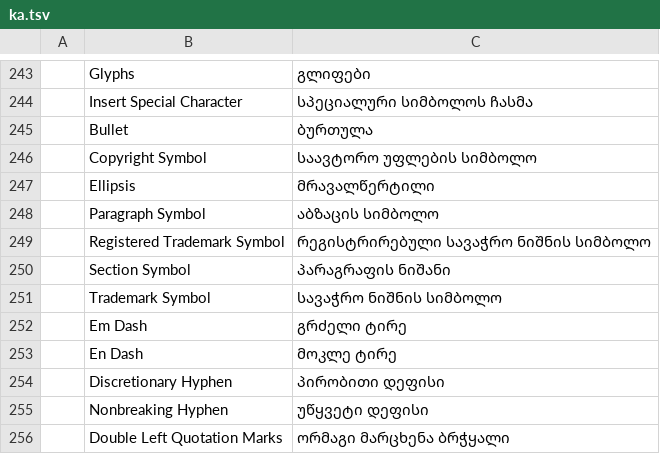
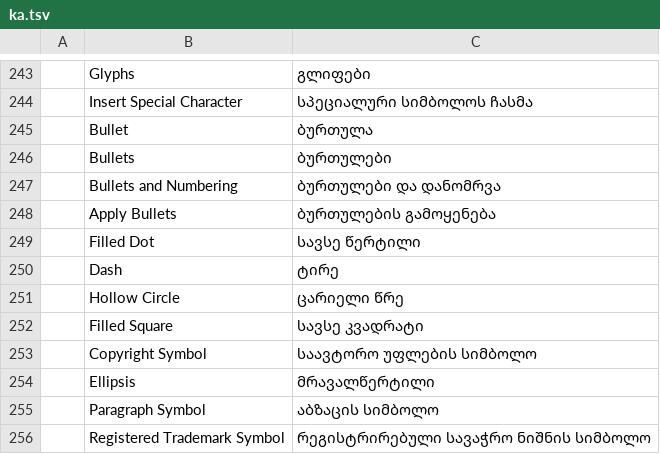
Before and after one commit to 00xJS/vectorcraft, a TSV file: crates/ui-egui/src/i18n/ka.tsv, drawn as a sheet; only a part is shown, gaps mark what is left out; the shorter side is filled out with more unchanged rows; the diff names each change by its address in the sheet, - before the commit and + after, or states it on an @@ line.

Commit message:
Type: the Paragraph panel's Bullets button turns paragraphs into a bulleted list
VectorCraft had no lists. A bullet could only be typed as a character,
and the tab after it did not stop at the left indent. The reference app
turns paragraphs into a bulleted list from the Paragraph panel, the
context menu and Type › Bullets and Numbering › Apply Bullets.

text.setFormat takes list ("none" or "bullet") and bullet ("none",
"dot", "dash", "circle" or "square"). The layout draws the bullet before
the first line of each list paragraph that has text, in the font, size
and color of its first character, and starts the text at the next tab
stop, with the left indent counted as a stop. Wrapped lines start at
the left indent, and type on a path draws the bullet too. In a
horizontal right-to-left list paragraph the indents are mirrored: the
bullet hangs at the right, and the wrapped lines start at the right
where the first line's text starts after the bullet. The bullet is not
a character of the text. A paragraph whose left and first-line indents
are both 0 gets 18 pt and -18 pt when it joins a list. Return continues
the list, paragraph styles carry it, Reset Panel turns it off, and the
native file saves it only when it is set.

The Paragraph panel has a Bullets button with a list of the five
presets, and Type › Bullets and Numbering › Apply Bullets and the
context menu run type.applyBullets. Live SVG text writes the bullet's
character, and SVG writes type on a path with bullets as outlines. DXF
writes the bullet as a TEXT entity of its own, and legacy .ai export
warns that bulleted lists are left out. The caret, selections, Touch
Type and Show Hidden Characters skip the bullet.

Live SVG text of horizontally scaled type now writes each tab in a
tspan of its own. Before, the characters before a tab shared its tspan,
and its textLength made a viewer stretch them across the tab's gap.

Docs: docs/mcp.md, docs/target-app-parity.md.

```diff
--- a/crates/ui-egui/src/i18n/ka.tsv
+++ b/crates/ui-egui/src/i18n/ka.tsv
+row 246:  | Bullets | ბურთულები
+row 247:  | Bullets and Numbering | ბურთულები და დანომრვა
+row 248:  | Apply Bullets | ბურთულების გამოყენება
+row 249:  | Filled Dot | სავსე წერტილი
+row 250:  | Dash | ტირე
+row 251:  | Hollow Circle | ცარიელი წრე
+row 252:  | Filled Square | სავსე კვადრატი
```
Also changed, not shown: crates/ui-egui/src/i18n/bg.tsv, crates/ui-egui/src/i18n/el.tsv, 49 other files.
